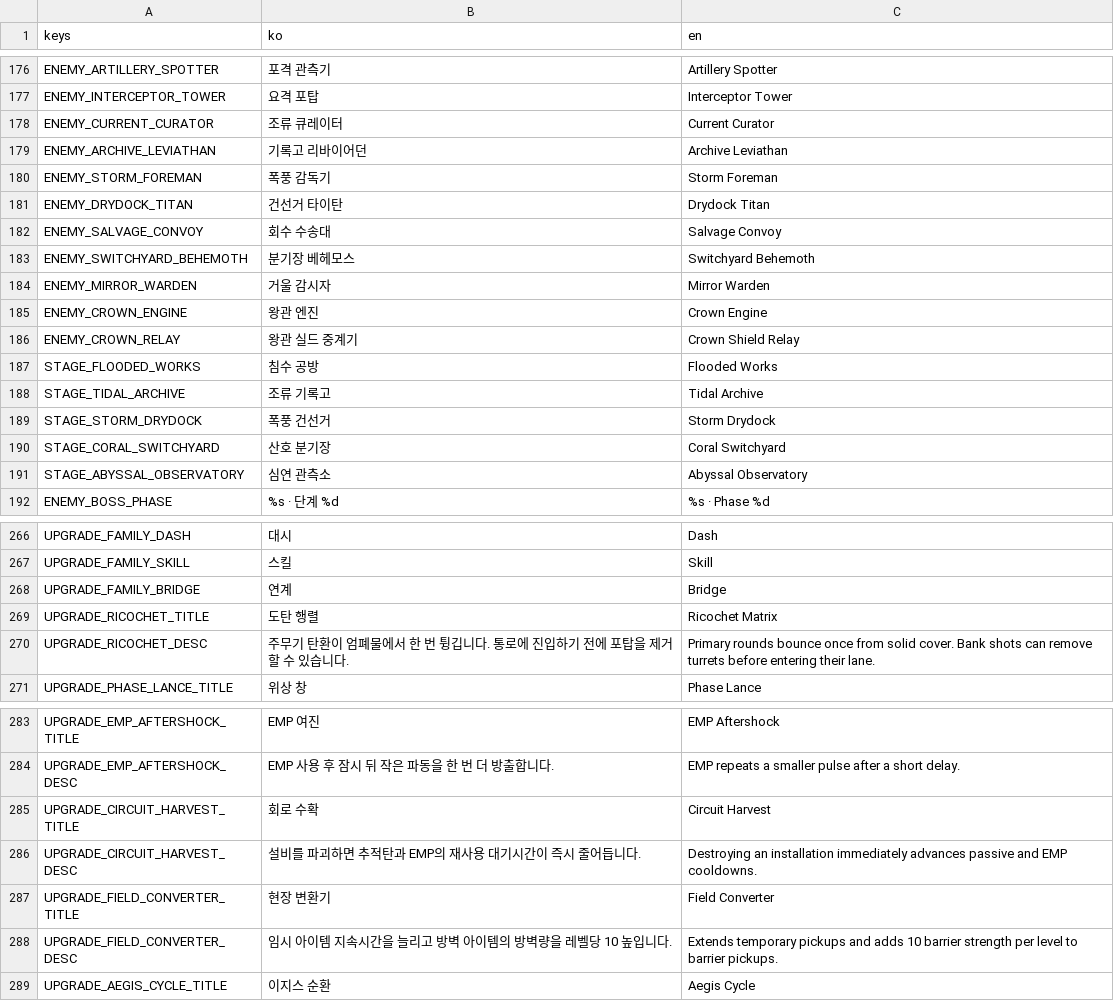
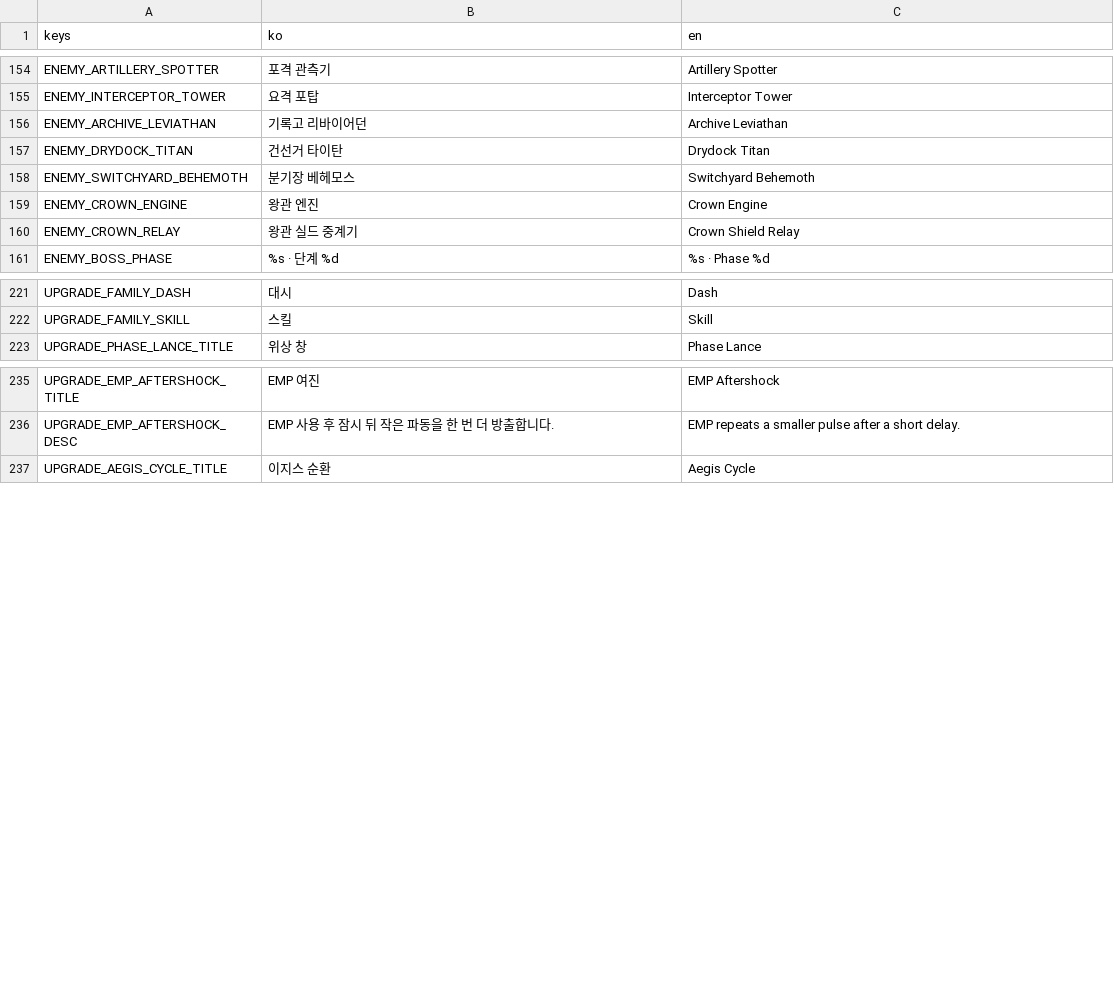
Before and after one commit to simpleusername96/cardborne-platformer, a CSV file: localization/vehicle_stage.csv, drawn as a sheet; only a part is shown, gaps mark what is left out; the diff covers the shown part only.

Commit message:
fix: align current field and result contracts

```diff
--- a/localization/vehicle_stage.csv
+++ b/localization/vehicle_stage.csv
@@ -177,16 +155,7 @@ ENEMY_ARTILLERY_SPOTTER,"포격 관측기","Artillery Spotter"
 ENEMY_INTERCEPTOR_TOWER,"요격 포탑","Interceptor Tower"
-ENEMY_CURRENT_CURATOR,"조류 큐레이터","Current Curator"
 ENEMY_ARCHIVE_LEVIATHAN,"기록고 리바이어던","Archive Leviathan"
-ENEMY_STORM_FOREMAN,"폭풍 감독기","Storm Foreman"
 ENEMY_DRYDOCK_TITAN,"건선거 타이탄","Drydock Titan"
-ENEMY_SALVAGE_CONVOY,"회수 수송대","Salvage Convoy"
 ENEMY_SWITCHYARD_BEHEMOTH,"분기장 베헤모스","Switchyard Behemoth"
-ENEMY_MIRROR_WARDEN,"거울 감시자","Mirror Warden"
 ENEMY_CROWN_ENGINE,"왕관 엔진","Crown Engine"
 ENEMY_CROWN_RELAY,"왕관 실드 중계기","Crown Shield Relay"
-STAGE_FLOODED_WORKS,"침수 공방","Flooded Works"
-STAGE_TIDAL_ARCHIVE,"조류 기록고","Tidal Archive"
-STAGE_STORM_DRYDOCK,"폭풍 건선거","Storm Drydock"
-STAGE_CORAL_SWITCHYARD,"산호 분기장","Coral Switchyard"
-STAGE_ABYSSAL_OBSERVATORY,"심연 관측소","Abyssal Observatory"
 ENEMY_BOSS_PHASE,"%s · 단계 %d","%s · Phase %d"
@@ -267,5 +222,2 @@ UPGRADE_FAMILY_DASH,"대시","Dash"
 UPGRADE_FAMILY_SKILL,"스킬","Skill"
-UPGRADE_FAMILY_BRIDGE,"연계","Bridge"
-UPGRADE_RICOCHET_TITLE,"도탄 행렬","Ricochet Matrix"
-UPGRADE_RICOCHET_DESC,"주무기 탄환이 엄폐물에서 한 번 튕깁니다. 통로에 진입하기 전에 포탑을 제거할 수 있습니다.","Primary rounds bounce once from solid cover. Bank shots can remove turrets before entering their lane."
 UPGRADE_PHASE_LANCE_TITLE,"위상 창","Phase Lance"
@@ -284,6 +236,2 @@ UPGRADE_EMP_AFTERSHOCK_TITLE,"EMP 여진","EMP Aftershock"
 UPGRADE_EMP_AFTERSHOCK_DESC,"EMP 사용 후 잠시 뒤 작은 파동을 한 번 더 방출합니다.","EMP repeats a smaller pulse after a short delay."
-UPGRADE_CIRCUIT_HARVEST_TITLE,"회로 수확","Circuit Harvest"
-UPGRADE_CIRCUIT_HARVEST_DESC,"설비를 파괴하면 추적탄과 EMP의 재사용 대기시간이 즉시 줄어듭니다.","Destroying an installation immediately advances passive and EMP cooldowns."
-UPGRADE_FIELD_CONVERTER_TITLE,"현장 변환기","Field Converter"
-UPGRADE_FIELD_CONVERTER_DESC,"임시 아이템 지속시간을 늘리고 방벽 아이템의 방벽량을 레벨당 10 높입니다.","Extends temporary pickups and adds 10 barrier strength per level to barrier pickups."
 UPGRADE_AEGIS_CYCLE_TITLE,"이지스 순환","Aegis Cycle"
```
Also changed, not shown: 42 removed rows elsewhere in this file, 6 other files.
